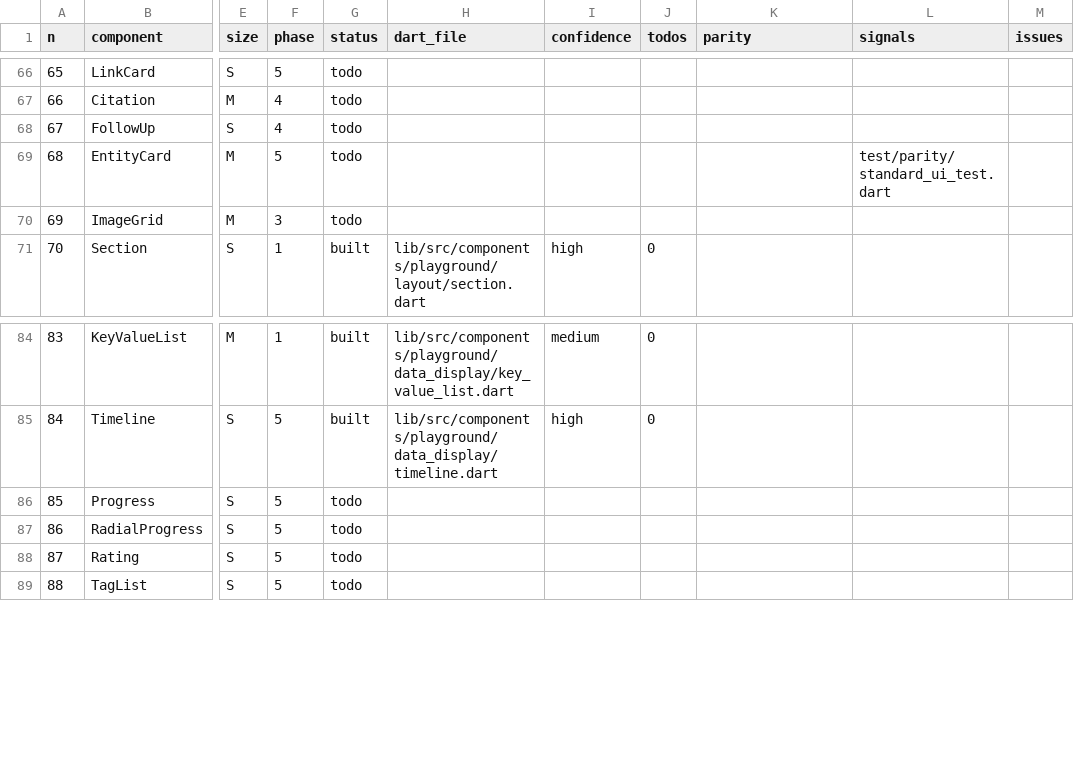
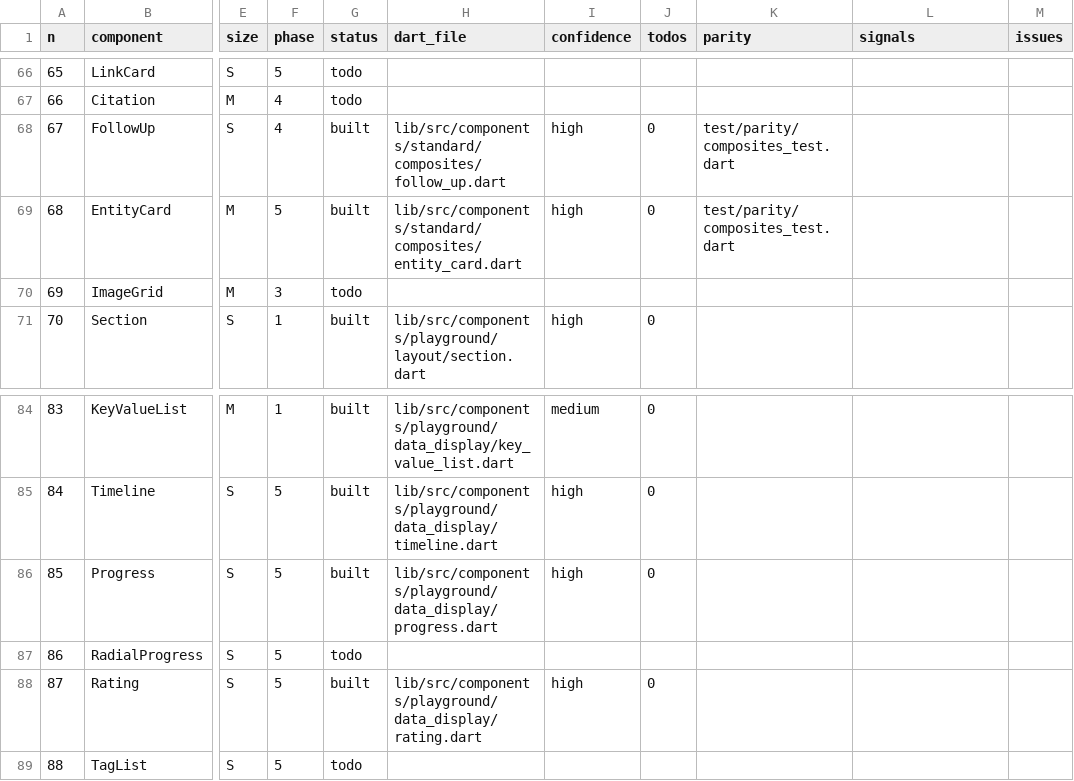
Before and after one commit to matiasleyba/a2ui_kit, a TSV file: port/manifest.tsv, drawn as a sheet; only a part is shown, gaps mark what is left out; the diff names each change by its address in the sheet, - before the commit and + after, or states it on an @@ line.

```diff
--- a/port/manifest.tsv
+++ b/port/manifest.tsv
-G68:G69 (status): todo
+G68:G69 (status): built
-H68 (dart_file): (empty)
+H68 (dart_file): lib/src/components/standard/composites/follow_up.dart
-I68:I69 (confidence): (empty)
+I68:I69 (confidence): high
-J68:J69 (todos): (empty)
+J68:J69 (todos): 0
-K68:K69 (parity): (empty)
+K68:K69 (parity): test/parity/composites_test.dart
-H69 (dart_file): (empty)
+H69 (dart_file): lib/src/components/standard/composites/entity_card.dart
-L69 (signals): test/parity/standard_ui_test.dart
+L69 (signals): (empty)
-G86 (status): todo
+G86 (status): built
-H86 (dart_file): (empty)
+H86 (dart_file): lib/src/components/playground/data_display/progress.dart
-I86 (confidence): (empty)
+I86 (confidence): high
-J86 (todos): (empty)
+J86 (todos): 0
-G88 (status): todo
+G88 (status): built
-H88 (dart_file): (empty)
+H88 (dart_file): lib/src/components/playground/data_display/rating.dart
-I88 (confidence): (empty)
+I88 (confidence): high
-J88 (todos): (empty)
+J88 (todos): 0
```
Also changed, not shown: 17 other files.
